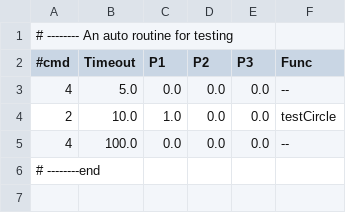
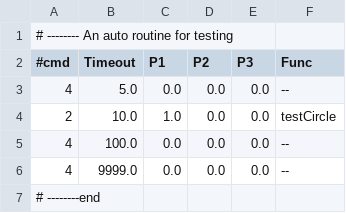
Before and after one commit to FRobotics/2026RobotCode, a CSV file: 2026SwerveDrive/2026EvilSwerveDrive/src/main/deploy/auto/auto_one.csv, drawn as a sheet; the diff names each change by its address in the sheet, - before the commit and + after, or states it on an @@ line.

```diff
--- a/2026SwerveDrive/2026EvilSwerveDrive/src/main/deploy/auto/auto_one.csv
+++ b/2026SwerveDrive/2026EvilSwerveDrive/src/main/deploy/auto/auto_one.csv
+row 6: 4 | 9999.0 | 0.0 | 0.0 | 0.0 | --
```
Also changed, not shown: 2026SwerveDrive/2026EvilSwerveDrive/src/main/deploy/auto/another_auto.csv.
